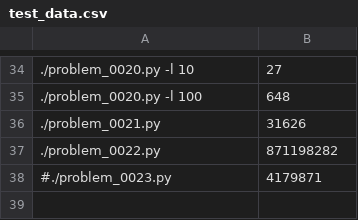
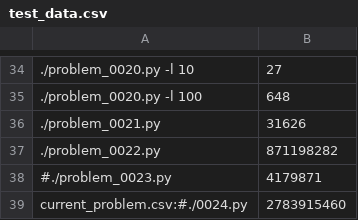
Before and after one commit to codavex/projecteuler, a CSV file: src/test_data.csv, drawn as a sheet; only a part is shown, gaps mark what is left out; the diff names each change by its address in the sheet, - before the commit and + after, or states it on an @@ line.

```diff
--- a/src/test_data.csv
+++ b/src/test_data.csv
+row 39: current_problem.csv:#./0024.py | 2783915460
```
Also changed, not shown: src/slow_tests.csv, 1 other file.
